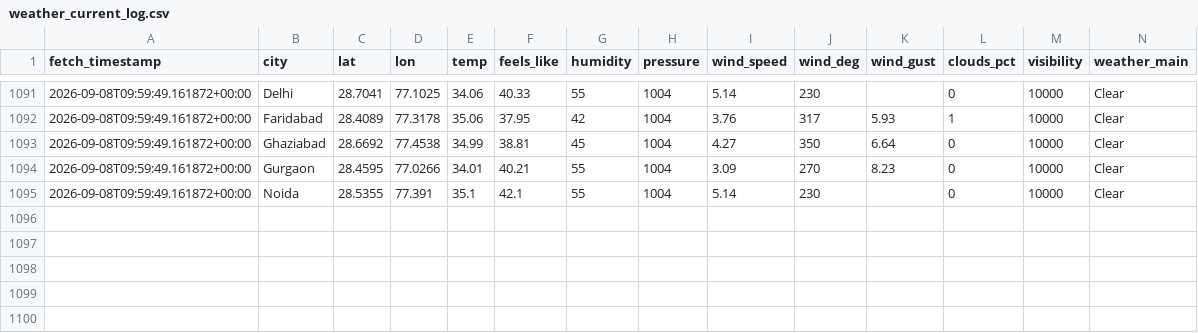
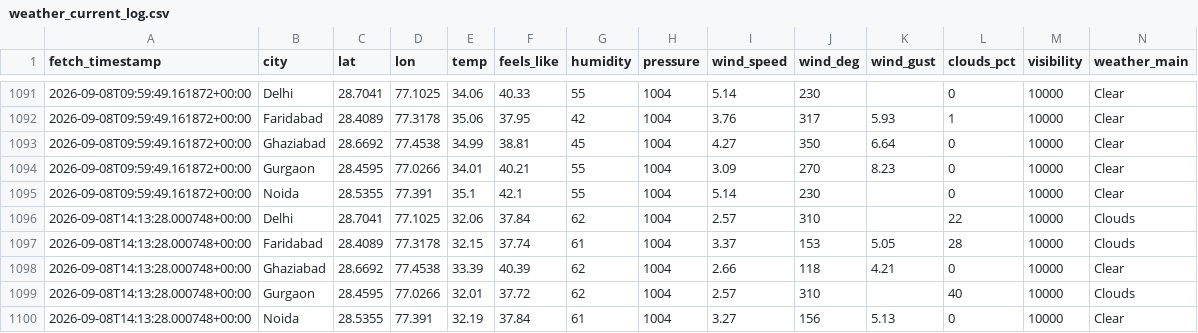
Before and after one commit to UpmaShukla276/UrbanAir-Hacakthon, a CSV file: aqi_model/weather_current_log.csv, drawn as a sheet; only a part is shown, gaps mark what is left out; rows hold the shown columns only; the diff names each change by its address in the sheet, - before the commit and + after, or states it on an @@ line.

```diff
--- a/aqi_model/weather_current_log.csv
+++ b/aqi_model/weather_current_log.csv
+row 1096: 2026-09-08T14:13:28.000748+00:00 | Delhi | 28.7041 | 77.1025 | 32.06 | 37.84 | 62 | 1004 | 2.57 | 310 |  | 22 | 10000 | Clouds
+row 1097: 2026-09-08T14:13:28.000748+00:00 | Faridabad | 28.4089 | 77.3178 | 32.15 | 37.74 | 61 | 1004 | 3.37 | 153 | 5.05 | 28 | 10000 | Clouds
+row 1098: 2026-09-08T14:13:28.000748+00:00 | Ghaziabad | 28.6692 | 77.4538 | 33.39 | 40.39 | 62 | 1004 | 2.66 | 118 | 4.21 | 0 | 10000 | Clear
+row 1099: 2026-09-08T14:13:28.000748+00:00 | Gurgaon | 28.4595 | 77.0266 | 32.01 | 37.72 | 62 | 1004 | 2.57 | 310 |  | 40 | 10000 | Clouds
+row 1100: 2026-09-08T14:13:28.000748+00:00 | Noida | 28.5355 | 77.391 | 32.19 | 37.84 | 61 | 1004 | 3.27 | 156 | 5.13 | 0 | 10000 | Clear
```
Also changed, not shown: aqi_model/live_pollutants_log.csv, urbanair_backend/live_ground_aqi_log.csv.
